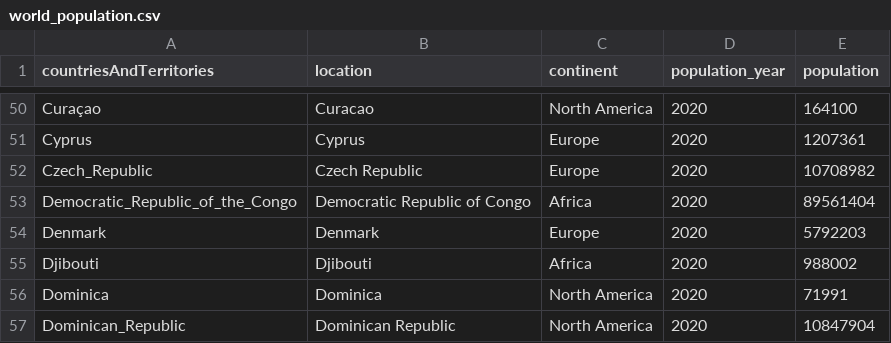
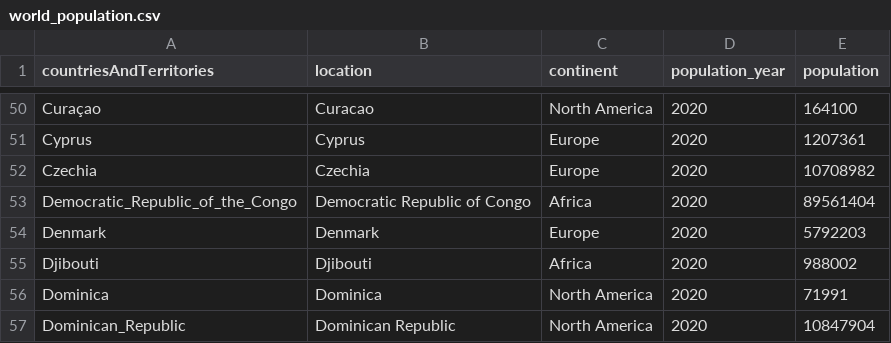
Before and after one commit to pietrodigangi/COVID19-Monitor, a CSV file: dataframes/world_population.csv, drawn as a sheet; only a part is shown, gaps mark what is left out.

```diff
--- a/dataframes/world_population.csv
+++ b/dataframes/world_population.csv
@@ -51,3 +51,3 @@ Curaçao,Curacao,North America,2020,164100
 Cyprus,Cyprus,Europe,2020,1207361
-Czech_Republic,Czech Republic,Europe,2020,10708982
+Czechia,Czechia,Europe,2020,10708982
 Democratic_Republic_of_the_Congo,Democratic Republic of Congo,Africa,2020,89561404
```
Also changed, not shown: 13 other files.
